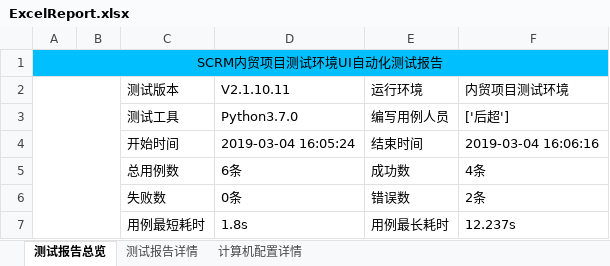
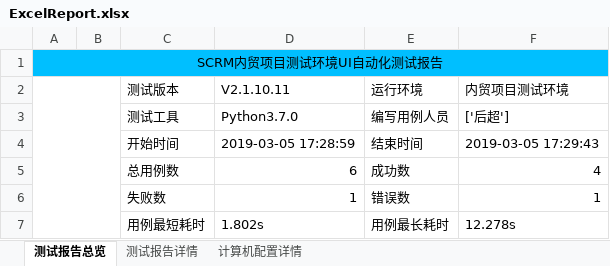
Before and after one commit to houc/MyCode, an Excel workbook: report/ExcelReport.xlsx, sheet 测试报告总览, drawn as a sheet; values as stored, in another font and other column widths than the file's, no borders; charts and pictures not drawn; the diff names each change by its address in the sheet, - before the commit and + after, or states it on an @@ line.

```diff
--- a/report/ExcelReport.xlsx (sheet 测试报告总览)
+++ b/report/ExcelReport.xlsx (sheet 测试报告总览)
-D4 (V2.1.10.11): 2019-03-04 16:05:24
+D4 (V2.1.10.11): 2019-03-05 17:28:59
-F4 (内贸项目测试环境): 2019-03-04 16:06:16
+F4 (内贸项目测试环境): 2019-03-05 17:29:43
-D5 (V2.1.10.11): 6条
+D5 (V2.1.10.11): 6
-F5 (内贸项目测试环境): 4条
+F5 (内贸项目测试环境): 4
-D6 (V2.1.10.11): 0条
+D6 (V2.1.10.11): 1
-F6 (内贸项目测试环境): 2条
+F6 (内贸项目测试环境): 1
-D7 (V2.1.10.11): 1.8s
+D7 (V2.1.10.11): 1.802s
-F7 (内贸项目测试环境): 12.237s
+F7 (内贸项目测试环境): 12.278s
```
Also changed, not shown: sheet 测试报告详情, sheet 计算机配置详情, charts or pictures, 12 other files.
